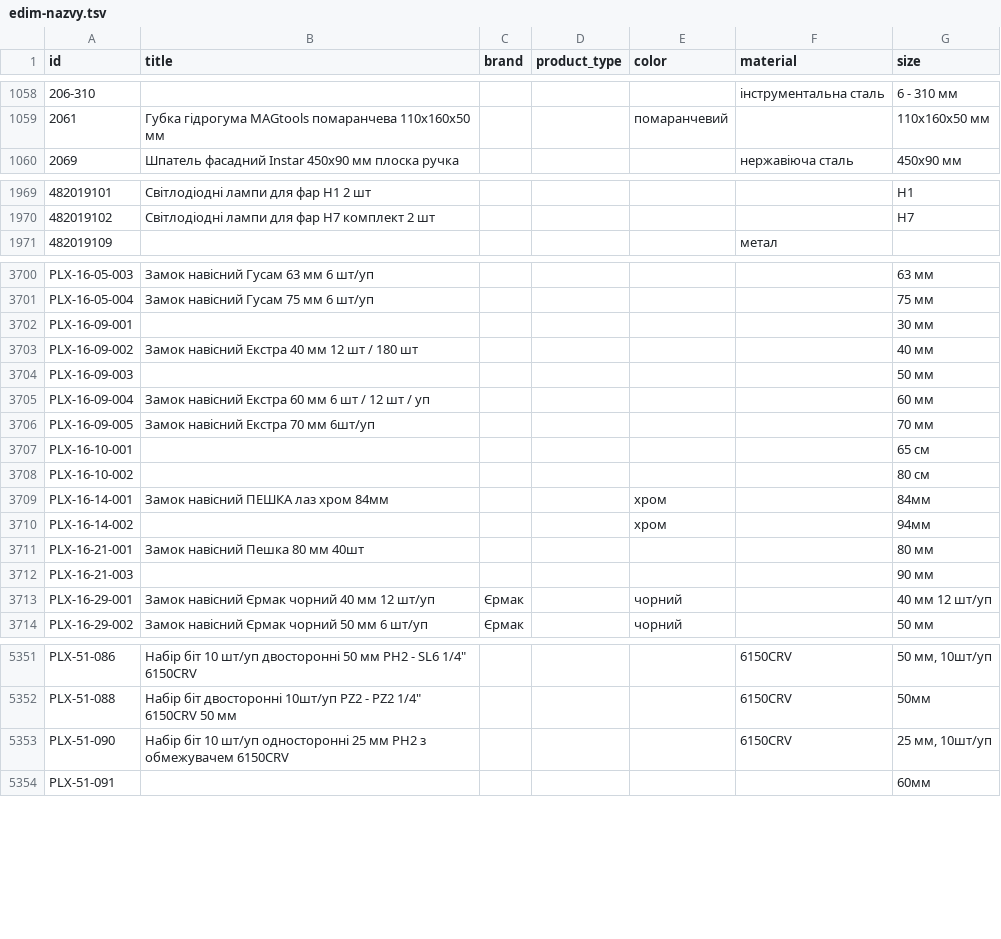
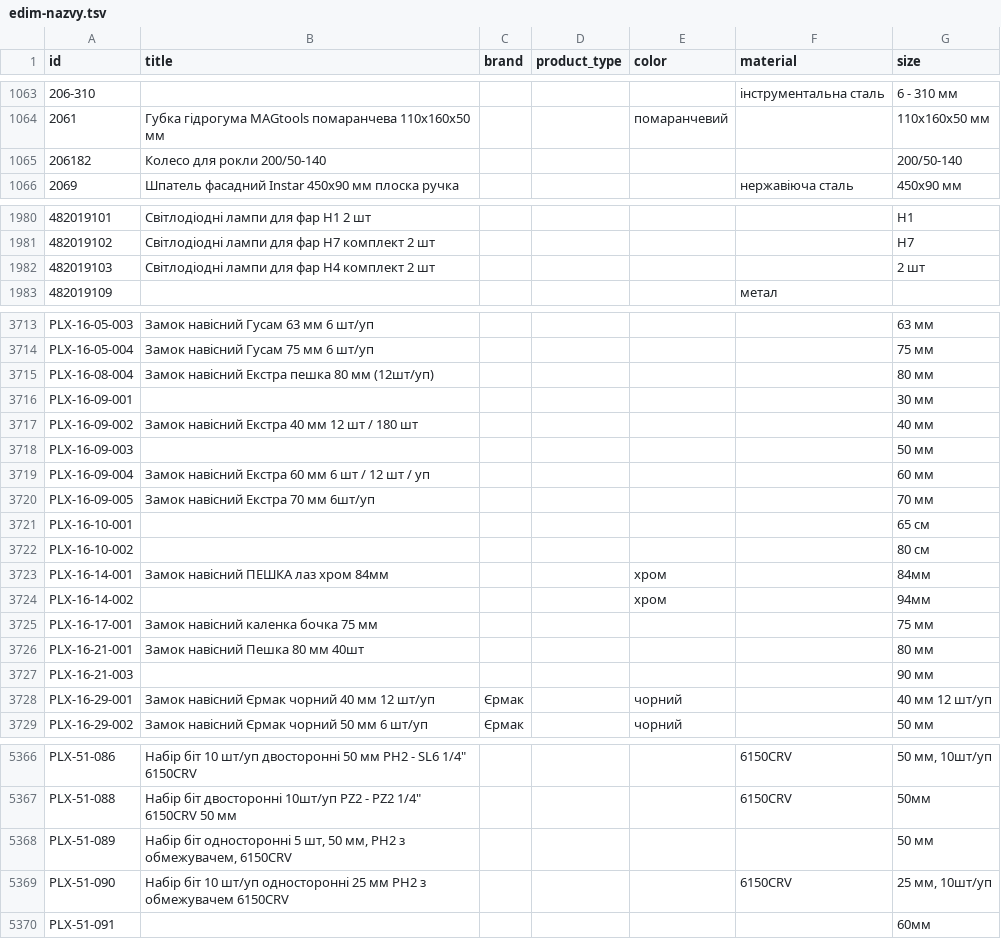
Before and after one commit to enagrosvit-beep/pub, a TSV file: feeds/edim-nazvy.tsv, drawn as a sheet; only a part is shown, gaps mark what is left out; the diff covers the shown part only.

```diff
--- a/feeds/edim-nazvy.tsv
+++ b/feeds/edim-nazvy.tsv
@@ -1059,2 +1064,3 @@ id	title	brand	product_type	color	material	size
 2061	Губка гідрогума MAGtools помаранчева 110х160х50 мм			помаранчевий		110х160х50 мм
+206182	Колесо для рокли 200/50-140					200/50-140
 2069	Шпатель фасадний Instar 450х90 мм плоска ручка				нержавіюча сталь	450х90 мм
@@ -1970,2 +1981,3 @@ id	title	brand	product_type	color	material	size
 482019102	Світлодіодні лампи для фар H7 комплект 2 шт					H7
+482019103	Світлодіодні лампи для фар H4 комплект 2 шт					2 шт
 482019109					метал	
@@ -3701,2 +3714,3 @@ PLX-16-05-003	Замок навісний Гусам 63 мм 6 шт/уп					63
 PLX-16-05-004	Замок навісний Гусам 75 мм 6 шт/уп					75 мм
+PLX-16-08-004	Замок навісний Екстра пешка 80 мм (12шт/уп)					80 мм
 PLX-16-09-001						30 мм
@@ -3710,2 +3724,3 @@ PLX-16-14-001	Замок навісний ПЕШКА лаз хром 84мм			х
 PLX-16-14-002				хром		94мм
+PLX-16-17-001	Замок навісний каленка бочка 75 мм					75 мм
 PLX-16-21-001	Замок навісний Пешка 80 мм 40шт					80 мм
@@ -5352,2 +5367,3 @@ PLX-51-086	"Набір біт 10 шт/уп двосторонні 50 мм PH2 -
 PLX-51-088	"Набір біт двосторонні 10шт/уп PZ2 - PZ2 1/4"" 6150CRV 50 мм"				6150CRV	50мм
+PLX-51-089	Набір біт односторонні 5 шт, 50 мм, PH2 з обмежувачем, 6150CRV					50 мм
 PLX-51-090	Набір біт 10 шт/уп односторонні 25 мм PH2 з обмежувачем 6150CRV				6150CRV	25 мм, 10шт/уп
```
Also changed, not shown: 14 added rows elsewhere in this file, 2 other files.
